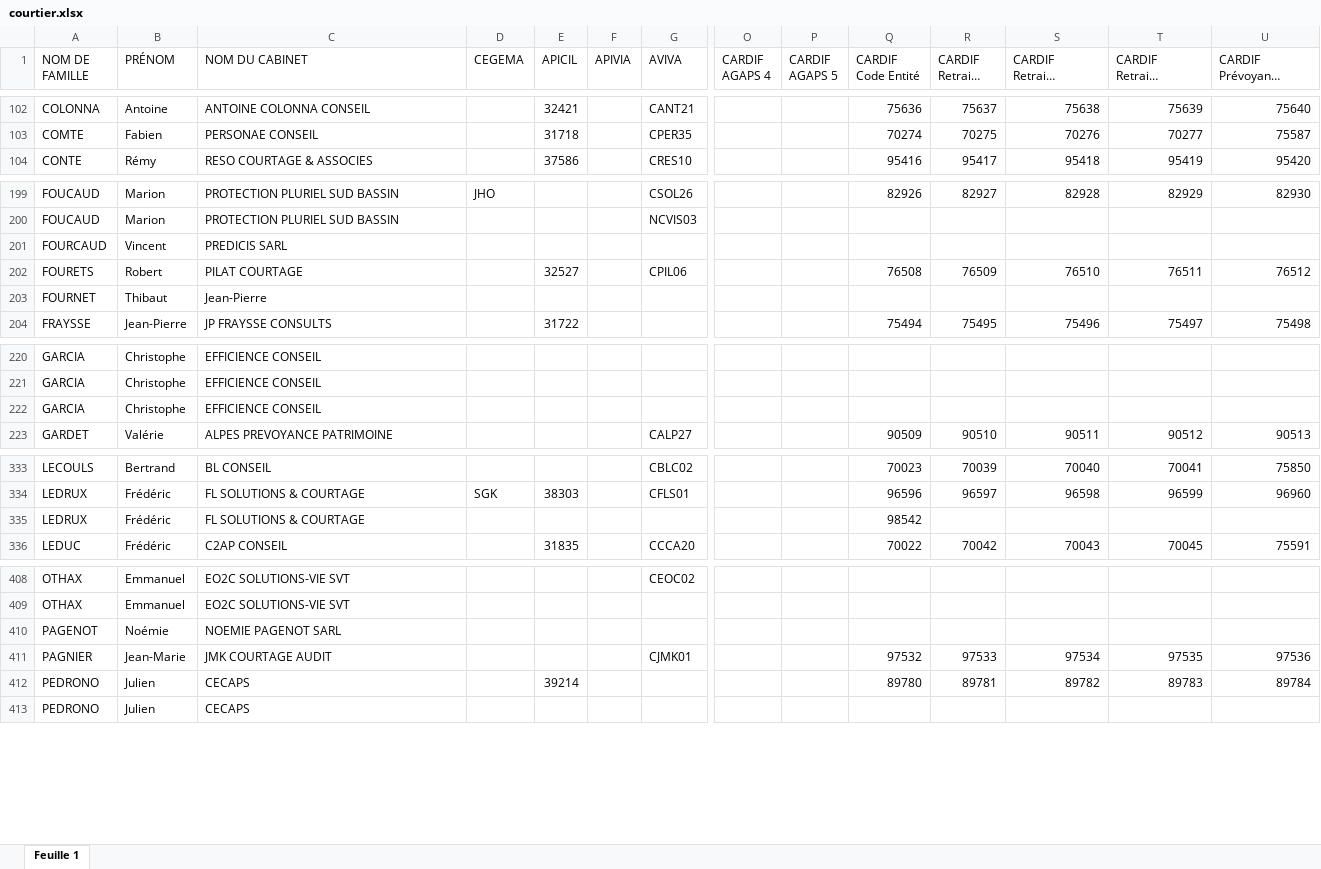
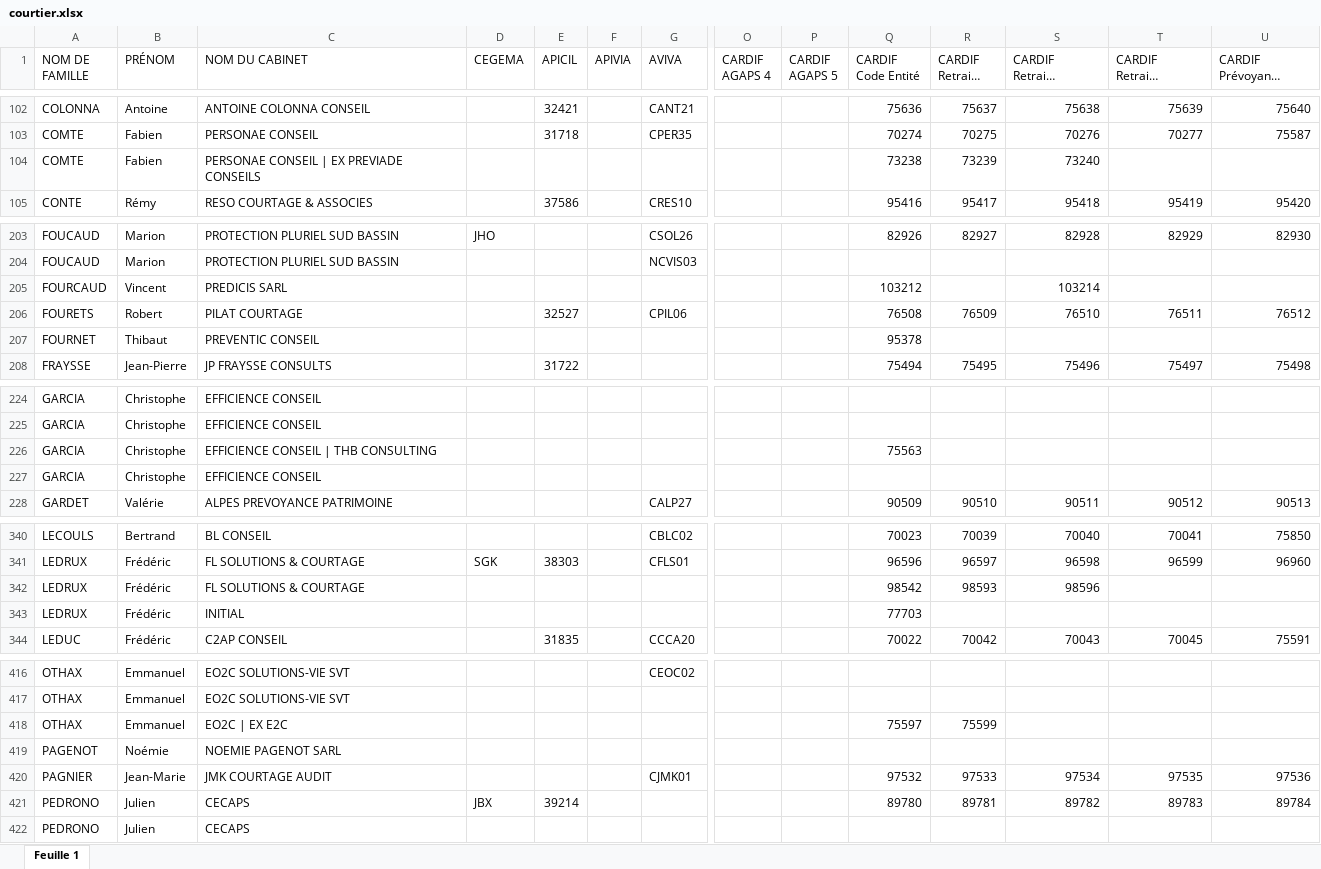
Before and after one commit to honytiana/sofraco, an Excel workbook: sofraco-back-end/documents/courtier.xlsx, sheet Feuille 1, drawn as a sheet; only a part is shown, gaps mark what is left out; long unchanged cells end in …; values as stored, in another font and other column widths than the file's, no cell formats; charts and pictures and conditional formats not drawn; addresses are those after the commit; rows hold the shown columns only; the diff covers the shown part only; the diff names each change by its address in the sheet, - before the commit and + after, or states it on an @@ line.

```diff
--- a/sofraco-back-end/documents/courtier.xlsx (sheet Feuille 1)
+++ b/sofraco-back-end/documents/courtier.xlsx (sheet Feuille 1)
+row 104: COMTE | Fabien | PERSONAE CONSEIL | EX PREVIADE CONSEILS |  |  |  |  |  |  | 73238 | 73239 | 73240
-Q205 (CARDIF Code Entité): (empty)
+Q205 (CARDIF Code Entité): 103212
-S205 (CARDIF Retraite R. escomptée 1): (empty)
+S205 (CARDIF Retraite R. escomptée 1): 103214
-C207 (NOM DU CABINET): Jean-Pierre
+C207 (NOM DU CABINET): PREVENTIC CONSEIL
-Q207 (CARDIF Code Entité): (empty)
+Q207 (CARDIF Code Entité): 95378
-C226 (NOM DU CABINET): EFFICIENCE CONSEIL
+C226 (NOM DU CABINET): EFFICIENCE CONSEIL | THB CONSULTING
-Q226 (CARDIF Code Entité): (empty)
+Q226 (CARDIF Code Entité): 75563
+row 227: GARCIA | Christophe | EFFICIENCE CONSEIL
-R342 (CARDIF Retraite R linéraire): (empty)
+R342 (CARDIF Retraite R linéraire): 98593
-S342 (CARDIF Retraite R. escomptée 1): (empty)
+S342 (CARDIF Retraite R. escomptée 1): 98596
+row 343: LEDRUX | Frédéric | INITIAL |  |  |  |  |  |  | 77703
+row 418: OTHAX | Emmanuel | EO2C | EX E2C |  |  |  |  |  |  | 75597 | 75599
-D421 (CEGEMA): (empty)
+D421 (CEGEMA): JBX
```
Also changed, not shown: 6 added rows, 1 moved row and 25 edited cells elsewhere in this sheet, cell formats, charts or pictures, sofraco-back-end/documents/mandataire.xlsx.
